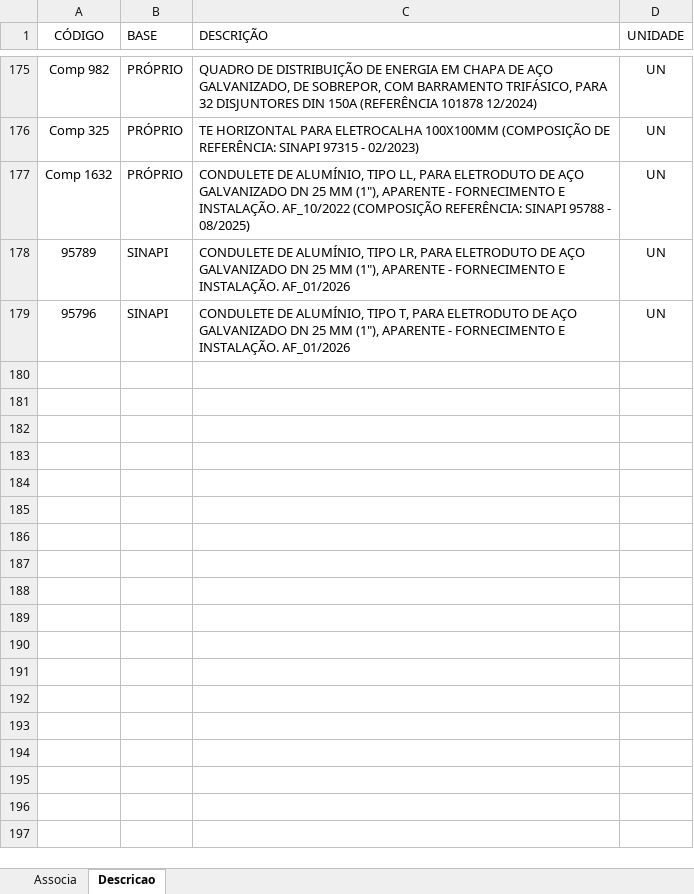
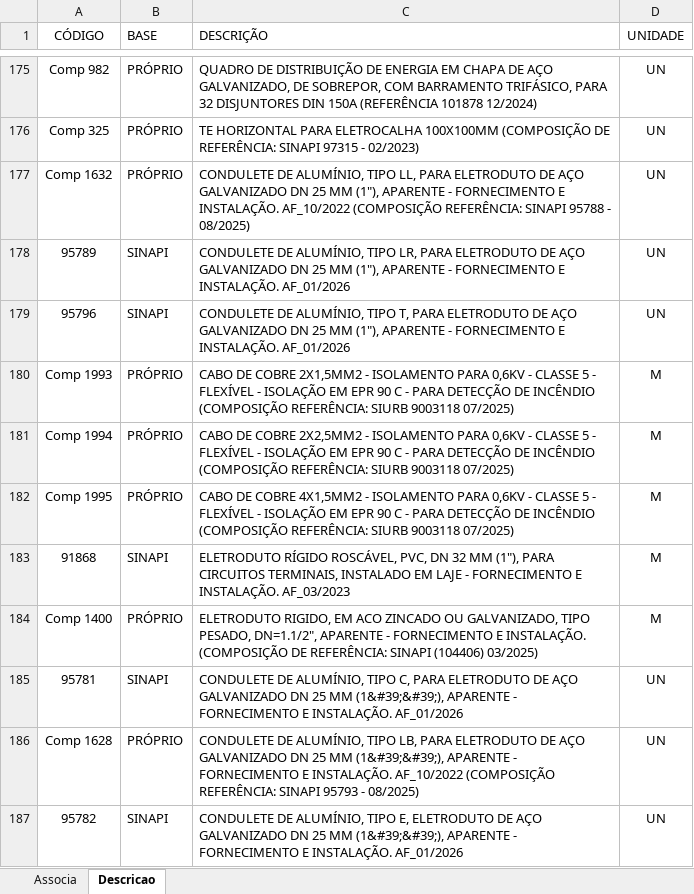
Before and after one commit to rodioegiufao/farmacia_janio, an Excel workbook: 3D/base_de_dados.xlsx, sheet Descricao, drawn as a sheet; only a part is shown, gaps mark what is left out; values as stored, in another font and other column widths than the file's, no borders; the diff names each change by its address in the sheet, - before the commit and + after, or states it on an @@ line.

Commit message:
Tentando melhorar as propriedades IFC

```diff
--- a/3D/base_de_dados.xlsx (sheet Descricao)
+++ b/3D/base_de_dados.xlsx (sheet Descricao)
+row 180: Comp 1993 | PRÓPRIO | CABO DE COBRE 2X1,5MM2 - ISOLAMENTO PARA 0,6KV - CLASSE 5 - FLEXÍVEL - ISOLAÇÃO EM EPR 90 C - PARA DETECÇÃO DE INCÊNDIO (COMPOSIÇÃO REFERÊNCIA: SIURB 9003118 07/2025) | M
+row 181: Comp 1994 | PRÓPRIO | CABO DE COBRE 2X2,5MM2 - ISOLAMENTO PARA 0,6KV - CLASSE 5 - FLEXÍVEL - ISOLAÇÃO EM EPR 90 C - PARA DETECÇÃO DE INCÊNDIO (COMPOSIÇÃO REFERÊNCIA: SIURB 9003118 07/2025) | M
+row 182: Comp 1995 | PRÓPRIO | CABO DE COBRE 4X1,5MM2 - ISOLAMENTO PARA 0,6KV - CLASSE 5 - FLEXÍVEL - ISOLAÇÃO EM EPR 90 C - PARA DETECÇÃO DE INCÊNDIO (COMPOSIÇÃO REFERÊNCIA: SIURB 9003118 07/2025) | M
+row 183: 91868 | SINAPI | ELETRODUTO RÍGIDO ROSCÁVEL, PVC, DN 32 MM (1"), PARA CIRCUITOS TERMINAIS, INSTALADO EM LAJE - FORNECIMENTO E INSTALAÇÃO. AF_03/2023 | M
+row 184: Comp 1400 | PRÓPRIO | ELETRODUTO RIGIDO, EM ACO ZINCADO OU GALVANIZADO, TIPO PESADO, DN=1.1/2", APARENTE - FORNECIMENTO E INSTALAÇÃO. (COMPOSIÇÃO DE REFERÊNCIA: SINAPI (104406) 03/2025) | M
+row 185: 95781 | SINAPI | CONDULETE DE ALUMÍNIO, TIPO C, PARA ELETRODUTO DE AÇO GALVANIZADO DN 25 MM (1&#39;&#39;), APARENTE - FORNECIMENTO E INSTALAÇÃO. AF_01/2026 | UN
+row 186: Comp 1628 | PRÓPRIO | CONDULETE DE ALUMÍNIO, TIPO LB, PARA ELETRODUTO DE AÇO GALVANIZADO DN 25 MM (1&#39;&#39;), APARENTE - FORNECIMENTO E INSTALAÇÃO. AF_10/2022 (COMPOSIÇÃO REFERÊNCIA: SINAPI 95793 - 08/2025) | UN
+row 187: 95782 | SINAPI | CONDULETE DE ALUMÍNIO, TIPO E, ELETRODUTO DE AÇO GALVANIZADO DN 25 MM (1&#39;&#39;), APARENTE - FORNECIMENTO E INSTALAÇÃO. AF_01/2026 | UN
```
Also changed, not shown: sheet Associa.
